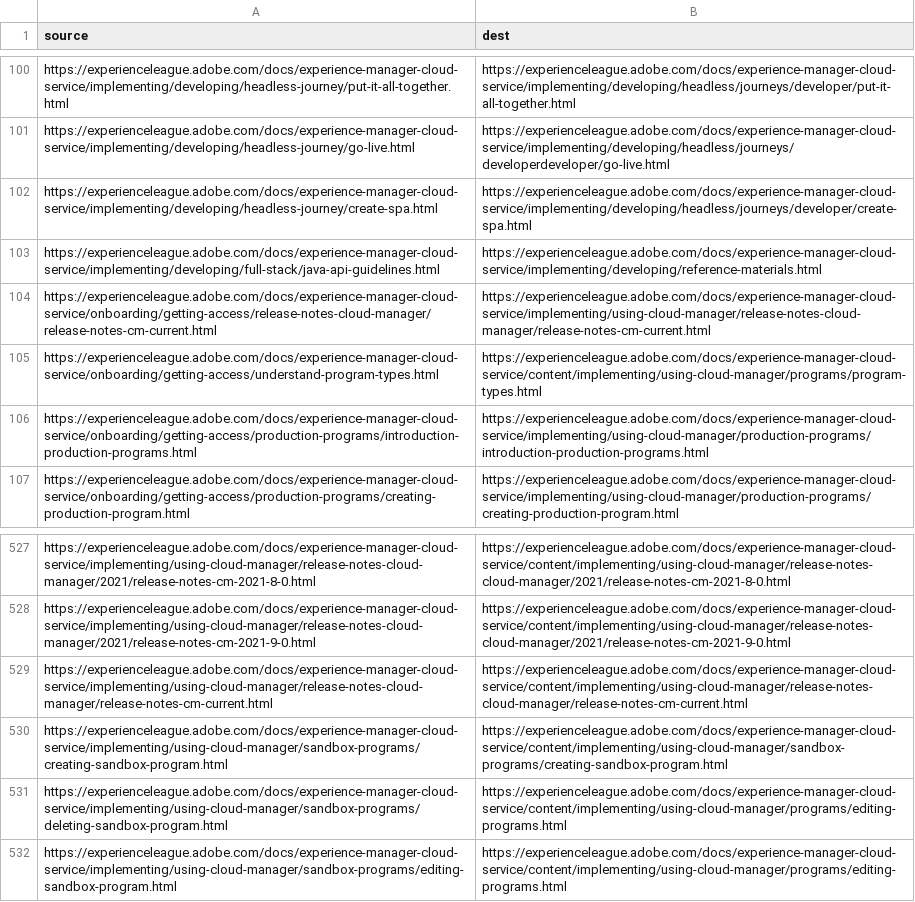
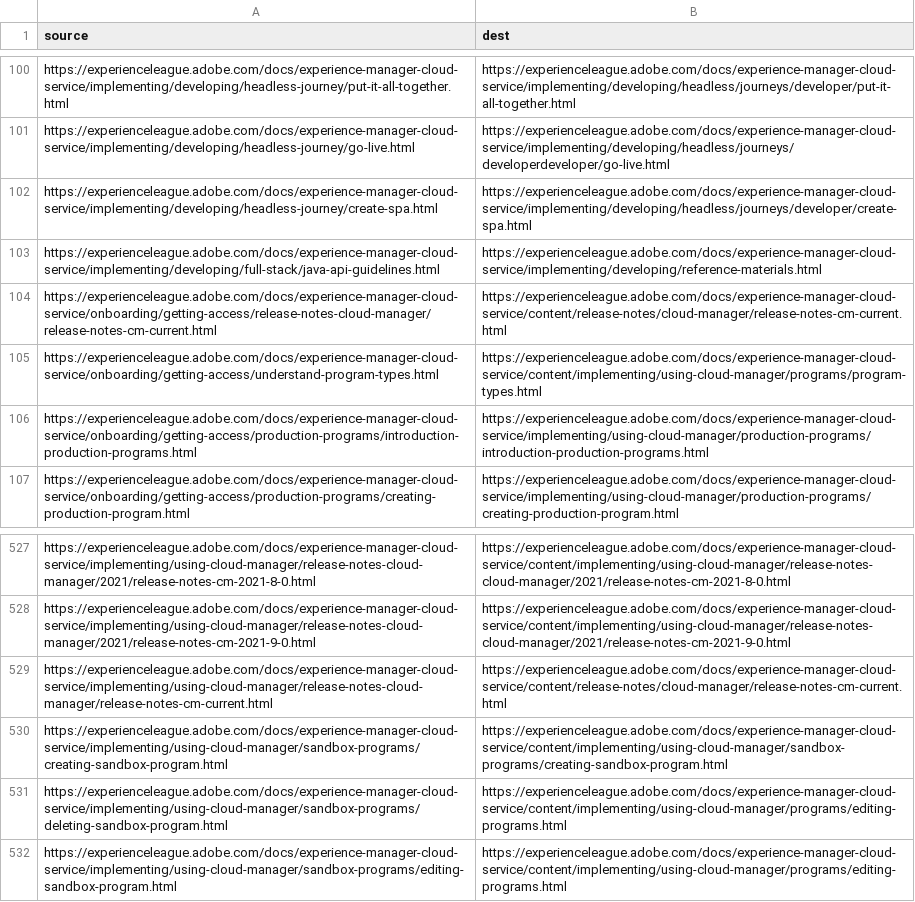
Before and after one commit to AdobeDocs/experience-manager-cloud-service.en, a CSV file: redirects.csv, drawn as a sheet; only a part is shown, gaps mark what is left out; the diff names each change by its address in the sheet, - before the commit and + after, or states it on an @@ line.

Commit message:
Update redirects.csv

```diff
--- a/redirects.csv
+++ b/redirects.csv
-B104 (dest): https://experienceleague.adobe.com/docs/experience-manager-cloud-service/implementing/using-cloud-manager/release-notes-cloud-manager/release-notes-cm-current.html
+B104 (dest): https://experienceleague.adobe.com/docs/experience-manager-cloud-service/content/release-notes/cloud-manager/release-notes-cm-current.html
-B529 (dest): https://experienceleague.adobe.com/docs/experience-manager-cloud-service/content/implementing/using-cloud-manager/release-notes-cloud-manager/release-notes-cm-current.html
+B529 (dest): https://experienceleague.adobe.com/docs/experience-manager-cloud-service/content/release-notes/cloud-manager/release-notes-cm-current.html
```
